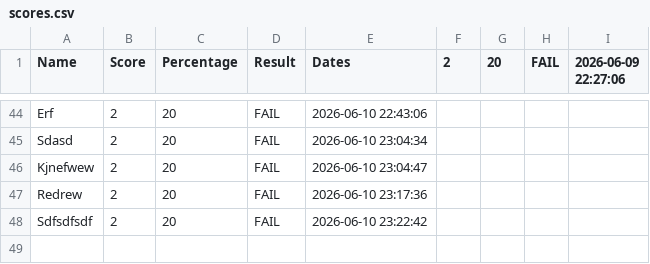
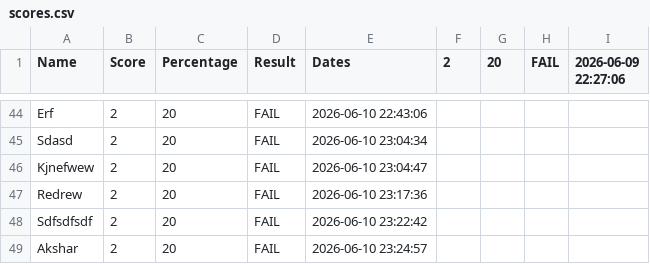
Before and after one commit to aksharpatel2006/public-sector-quiz-app-summative-two-ifcs, a CSV file: data/scores.csv, drawn as a sheet; only a part is shown, gaps mark what is left out.

Commit message:
csv data updated

```diff
--- a/data/scores.csv
+++ b/data/scores.csv
@@ -48 +48,2 @@ Redrew,2,20,FAIL,2026-06-10 23:17:36
 Sdfsdfsdf,2,20,FAIL,2026-06-10 23:22:42
+Akshar,2,20,FAIL,2026-06-10 23:24:57
```
